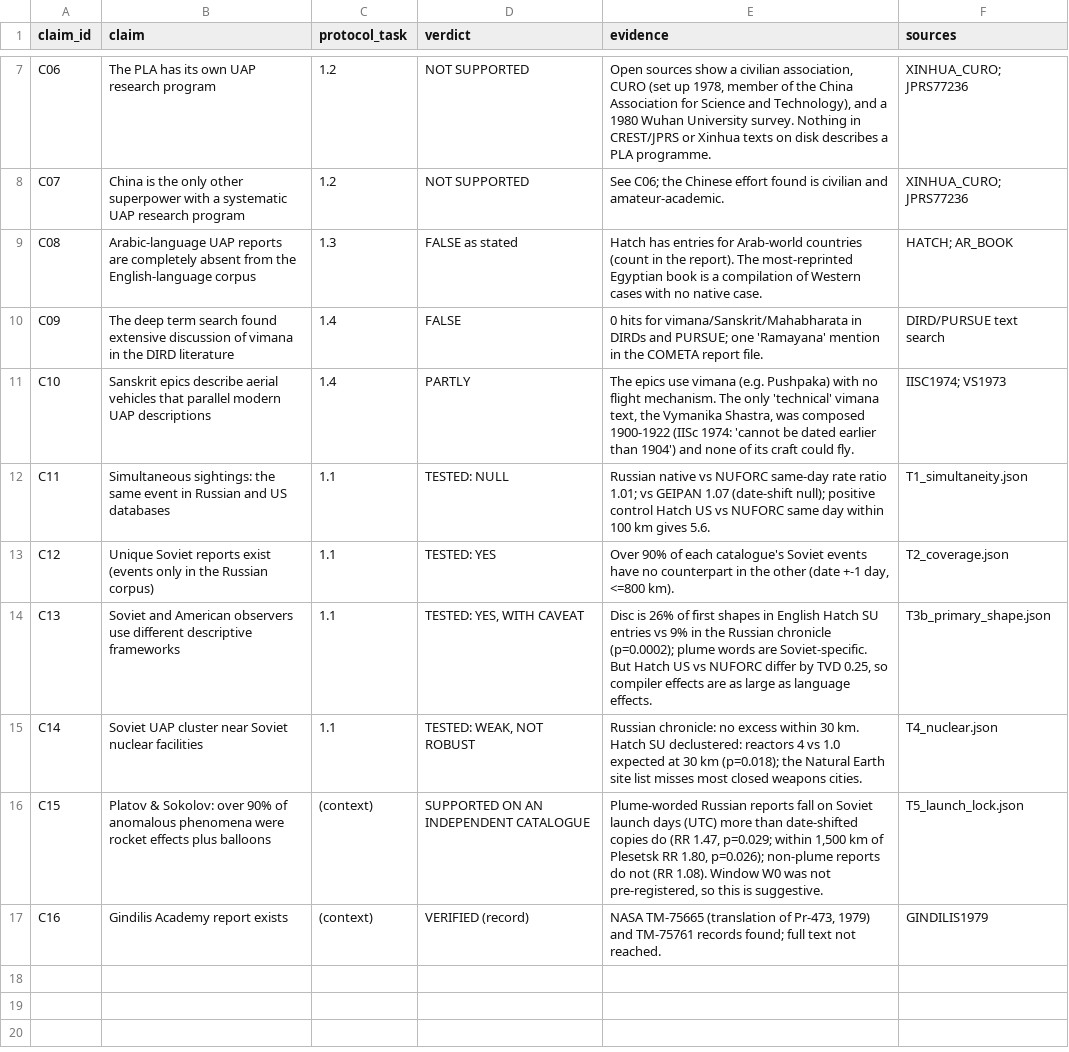
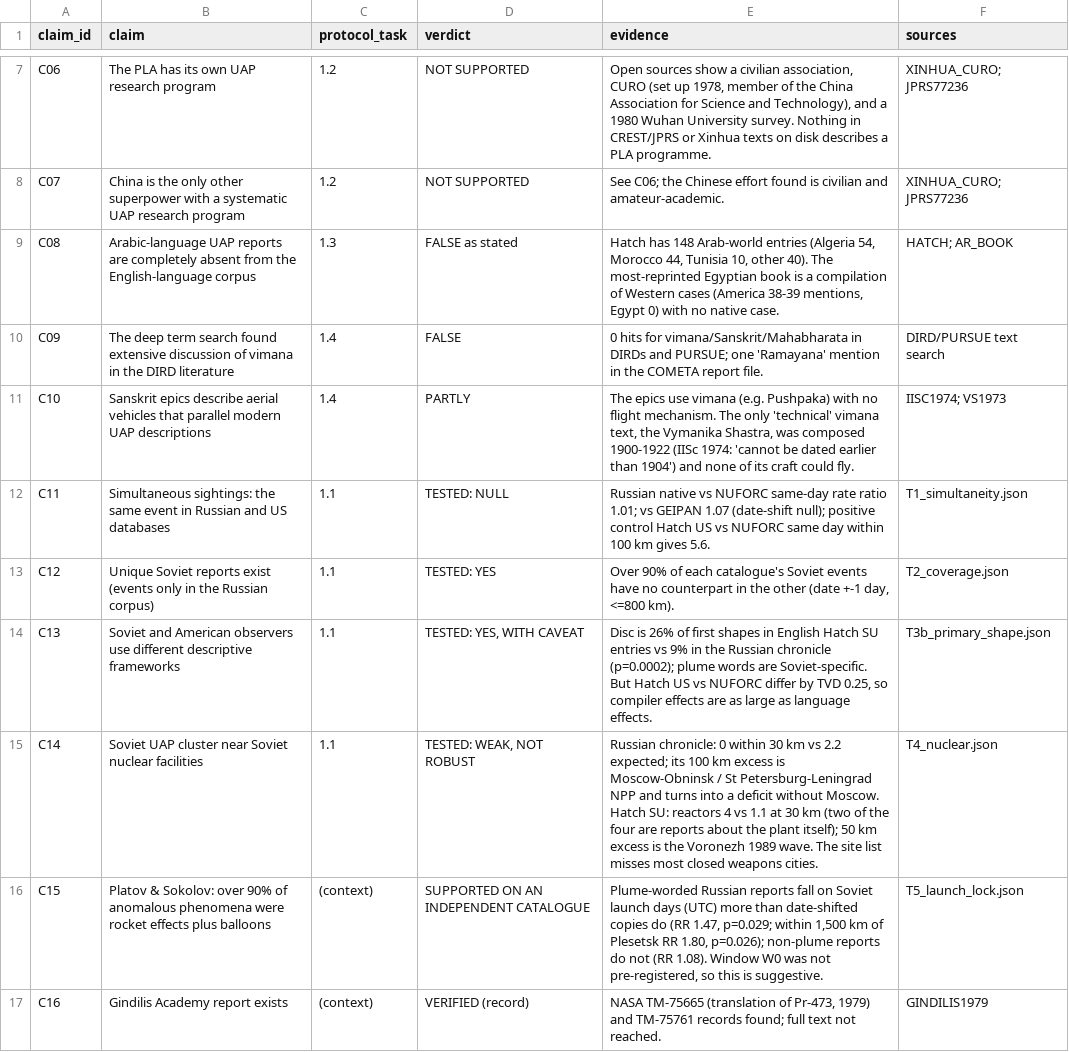
Before and after one commit to tfawhellen-sudo/UFOAI, a CSV file: evidence_vault/13_POLYGLOT_LAYER1/db/claims.csv, drawn as a sheet; only a part is shown, gaps mark what is left out.

```diff
--- a/evidence_vault/13_POLYGLOT_LAYER1/db/claims.csv
+++ b/evidence_vault/13_POLYGLOT_LAYER1/db/claims.csv
@@ -8,3 +8,3 @@ C06,The PLA has its own UAP research program,1.2,NOT SUPPORTED,"Open sources sho
 C07,China is the only other superpower with a systematic UAP research program,1.2,NOT SUPPORTED,See C06; the Chinese effort found is civilian and amateur-academic.,XINHUA_CURO; JPRS77236
-C08,Arabic-language UAP reports are completely absent from the English-language corpus,1.3,FALSE as stated,Hatch has entries for Arab-world countries (count in the report). The most-reprinted Egyptian book is a compilation of Western cases with no native case.,HATCH; AR_BOOK
+C08,Arabic-language UAP reports are completely absent from the English-language corpus,1.3,FALSE as stated,"Hatch has 148 Arab-world entries (Algeria 54, Morocco 44, Tunisia 10, other 40). The most-reprinted Egyptian book is a compilation of Western cases (America 38-39 mentions, Egypt 0) with no native case.",HATCH; AR_BOOK
 C09,The deep term search found extensive discussion of vimana in the DIRD literature,1.4,FALSE,0 hits for vimana/Sanskrit/Mahabharata in DIRDs and PURSUE; one 'Ramayana' mention in the COMETA report file.,DIRD/PURSUE text search
@@ -14,3 +14,3 @@ C12,Unique Soviet reports exist (events only in the Russian corpus),1.1,TESTED:
 C13,Soviet and American observers use different descriptive frameworks,1.1,"TESTED: YES, WITH CAVEAT","Disc is 26% of first shapes in English Hatch SU entries vs 9% in the Russian chronicle (p=0.0002); plume words are Soviet-specific. But Hatch US vs NUFORC differ by TVD 0.25, so compiler effects are as large as language effects.",T3b_primary_shape.json
-C14,Soviet UAP cluster near Soviet nuclear facilities,1.1,"TESTED: WEAK, NOT ROBUST",Russian chronicle: no excess within 30 km. Hatch SU declustered: reactors 4 vs 1.0 expected at 30 km (p=0.018); the Natural Earth site list misses most closed weapons cities.,T4_nuclear.json
+C14,Soviet UAP cluster near Soviet nuclear facilities,1.1,"TESTED: WEAK, NOT ROBUST",Russian chronicle: 0 within 30 km vs 2.2 expected; its 100 km excess is Moscow-Obninsk / St Petersburg-Leningrad NPP and turns into a deficit without Moscow. Hatch SU: reactors 4 vs 1.1 at 30 km (two of the four are reports about the plant itself); 50 km excess is the Voronezh 1989 wave. The site list misses most closed weapons cities.,T4_nuclear.json
 C15,Platov & Sokolov: over 90% of anomalous phenomena were rocket effects plus balloons,(context),SUPPORTED ON AN INDEPENDENT CATALOGUE,"Plume-worded Russian reports fall on Soviet launch days (UTC) more than date-shifted copies do (RR 1.47, p=0.029; within 1,500 km of Plesetsk RR 1.80, p=0.026); non-plume reports do not (RR 1.08). Window W0 was not pre-registered, so this is suggestive.",T5_launch_lock.json
```
Also changed, not shown: 4 other files.
